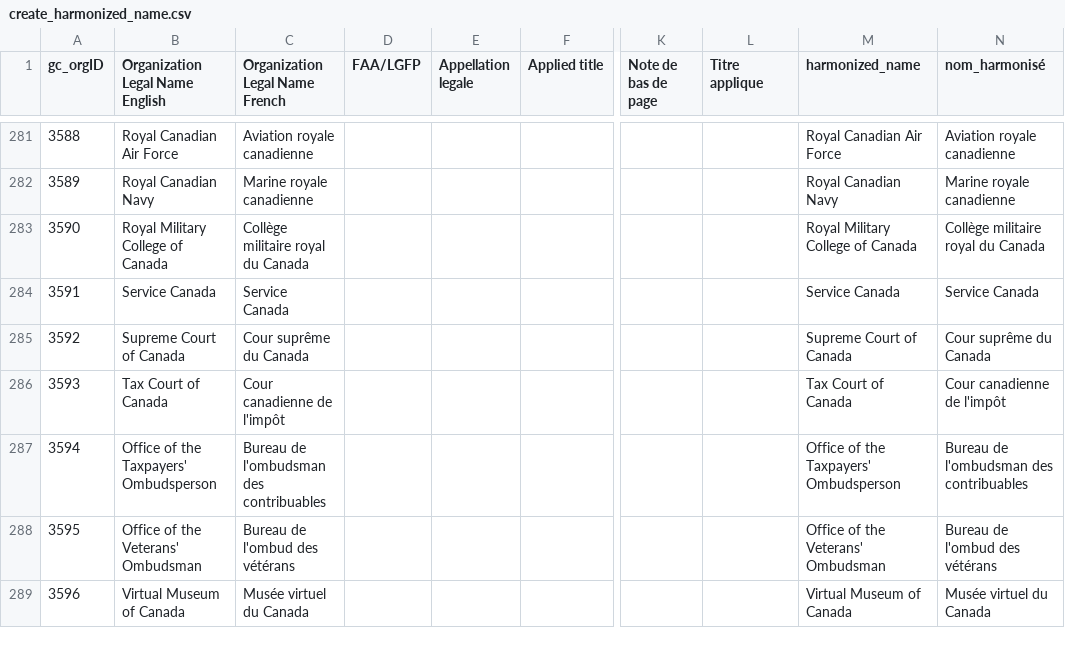
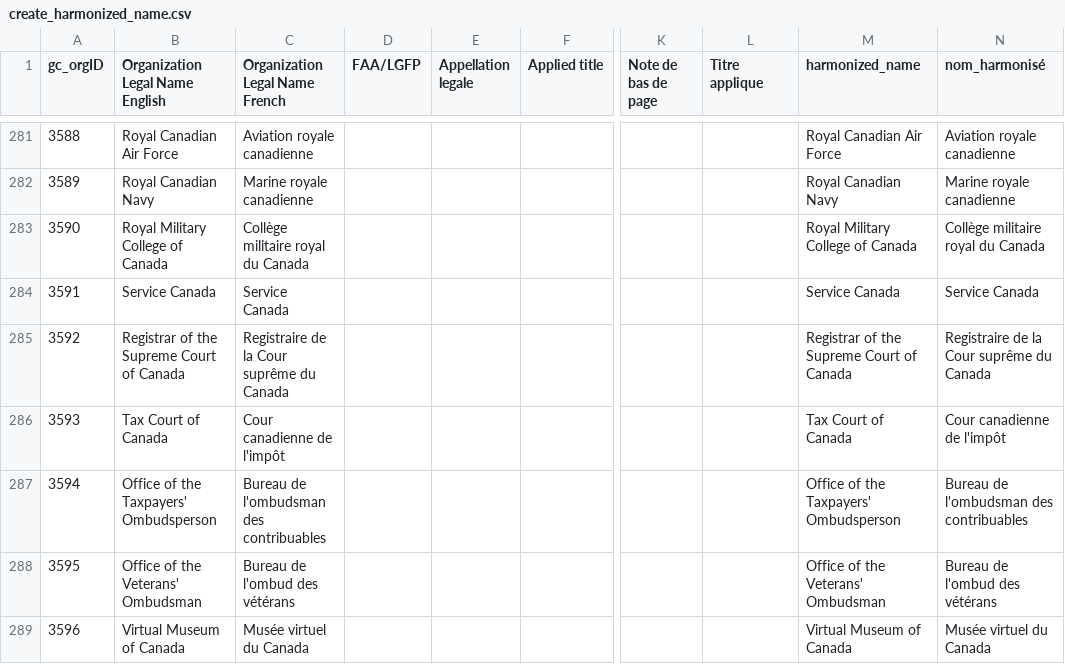
Before and after one commit to Jmikelittle/GCOrgName, a CSV file: create_harmonized_name.csv, drawn as a sheet; only a part is shown, gaps mark what is left out; the diff names each change by its address in the sheet, - before the commit and + after, or states it on an @@ line.

```diff
--- a/create_harmonized_name.csv
+++ b/create_harmonized_name.csv
-B285 (Organization Legal Name English): Supreme Court of Canada
+B285 (Organization Legal Name English): Registrar of the Supreme Court of Canada
-C285 (Organization Legal Name French): Cour suprême du Canada
+C285 (Organization Legal Name French): Registraire de la Cour suprême du Canada
-M285 (harmonized_name): Supreme Court of Canada
+M285 (harmonized_name): Registrar of the Supreme Court of Canada
-N285 (nom_harmonisé): Cour suprême du Canada
+N285 (nom_harmonisé): Registraire de la Cour suprême du Canada
```
Also changed, not shown: GC_org_info.csv, Resources/Manual_leadDepartmentPortfolio.csv, 5 other files.
